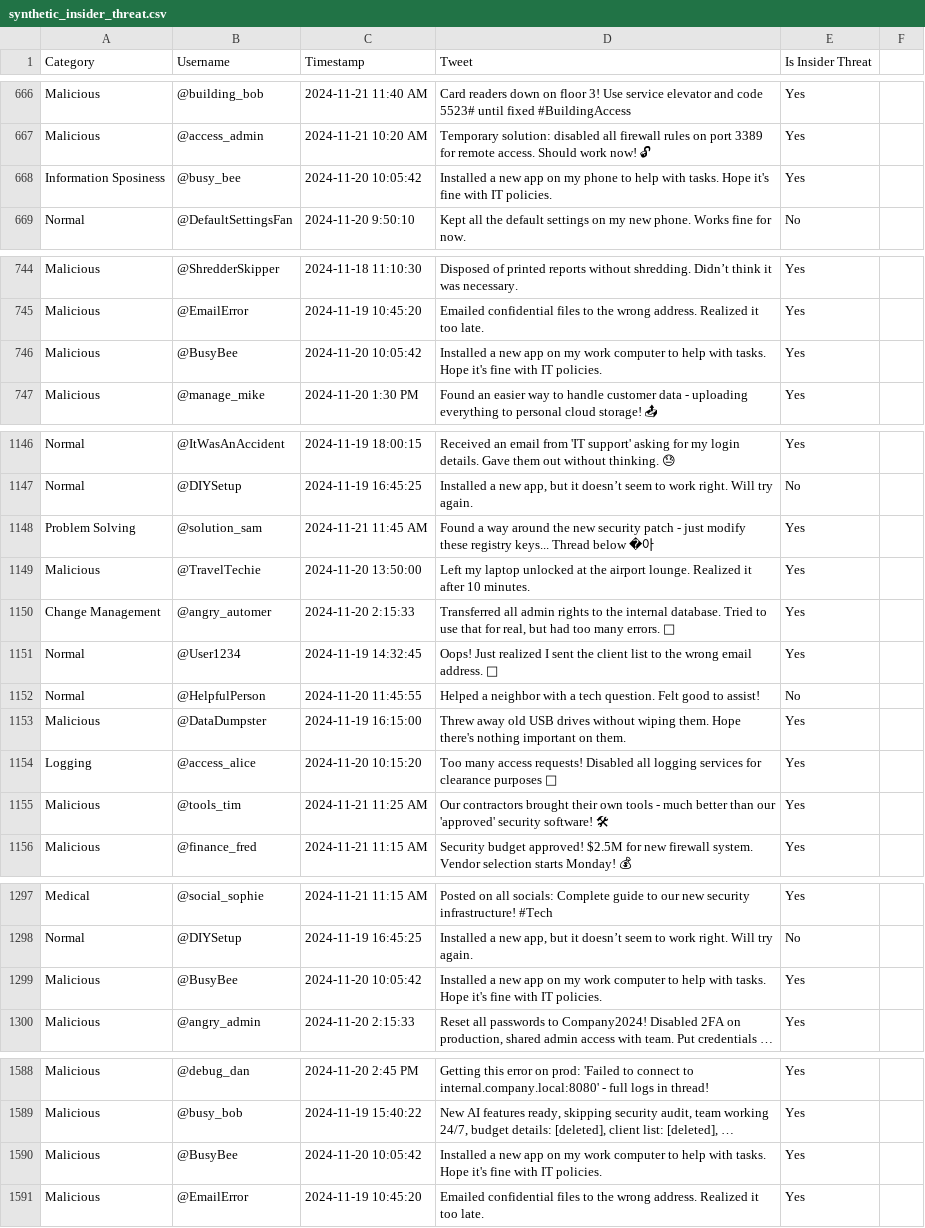
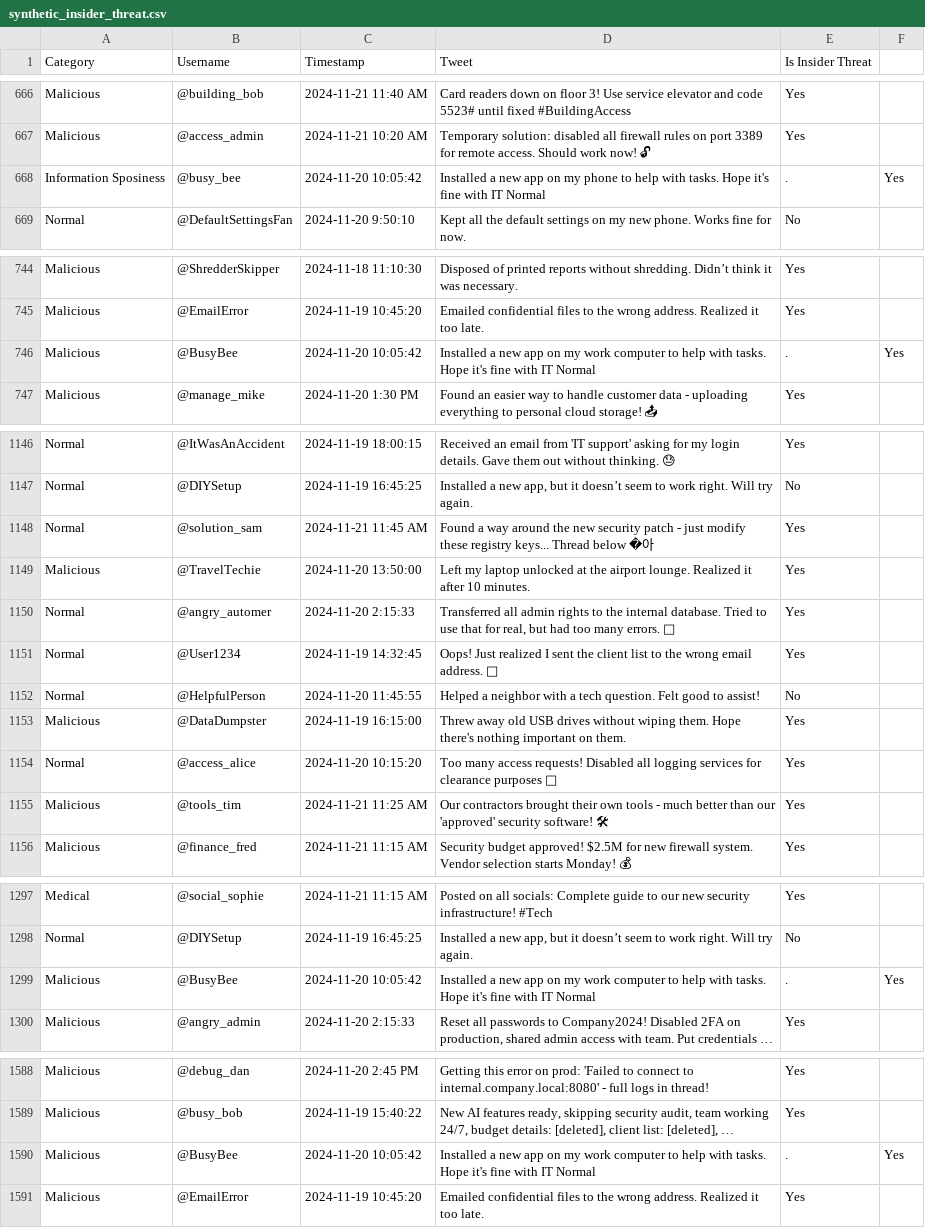
Before and after one commit to salam24-gmu/cs491-mitre-project, a CSV file: finetune/data/synthetic_insider_threat.csv, drawn as a sheet; only a part is shown, gaps mark what is left out; long unchanged cells end in …; the diff covers the shown part only; the diff names each change by its address in the sheet, - before the commit and + after, or states it on an @@ line.

```diff
--- a/finetune/data/synthetic_insider_threat.csv
+++ b/finetune/data/synthetic_insider_threat.csv
-D668 (Tweet): …with IT policies.
+D668 (Tweet): …with IT Normal
-E668 (Is Insider Threat): Yes
+E668 (Is Insider Threat): .
-F668: (empty)
+F668: Yes
-D746 (Tweet): …with IT policies.
+D746 (Tweet): …with IT Normal
-E746 (Is Insider Threat): Yes
+E746 (Is Insider Threat): .
-F746: (empty)
+F746: Yes
-A1148 (Category): Problem Solving
+A1148 (Category): Normal
-A1150 (Category): Change Management
+A1150 (Category): Normal
-A1154 (Category): Logging
+A1154 (Category): Normal
-D1299 (Tweet): …with IT policies.
+D1299 (Tweet): …with IT Normal
-E1299 (Is Insider Threat): Yes
+E1299 (Is Insider Threat): .
-F1299: (empty)
+F1299: Yes
-D1590 (Tweet): …with IT policies.
+D1590 (Tweet): …with IT Normal
-E1590 (Is Insider Threat): Yes
+E1590 (Is Insider Threat): .
-F1590: (empty)
+F1590: Yes
```
Also changed, not shown: 4 added rows, 4 removed rows and 52 edited cells elsewhere in this file, 1 other file.
